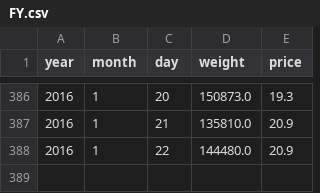
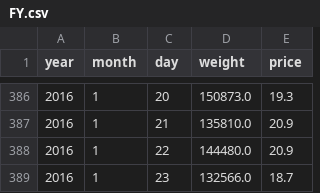
Before and after one commit to TaiwanStat/twstat-template, a CSV file: Team_6/python/parser/vagetable/FY.csv, drawn as a sheet; only a part is shown, gaps mark what is left out; the diff names each change by its address in the sheet, - before the commit and + after, or states it on an @@ line.

```diff
--- a/Team_6/python/parser/vagetable/FY.csv
+++ b/Team_6/python/parser/vagetable/FY.csv
+row 389: 2016 | 1 | 23 | 132566.0 | 18.7
```
Also changed, not shown: Team_6/python/parser/vagetable/FB.csv, Team_6/python/parser/vagetable/LA.csv, 56 other files.
